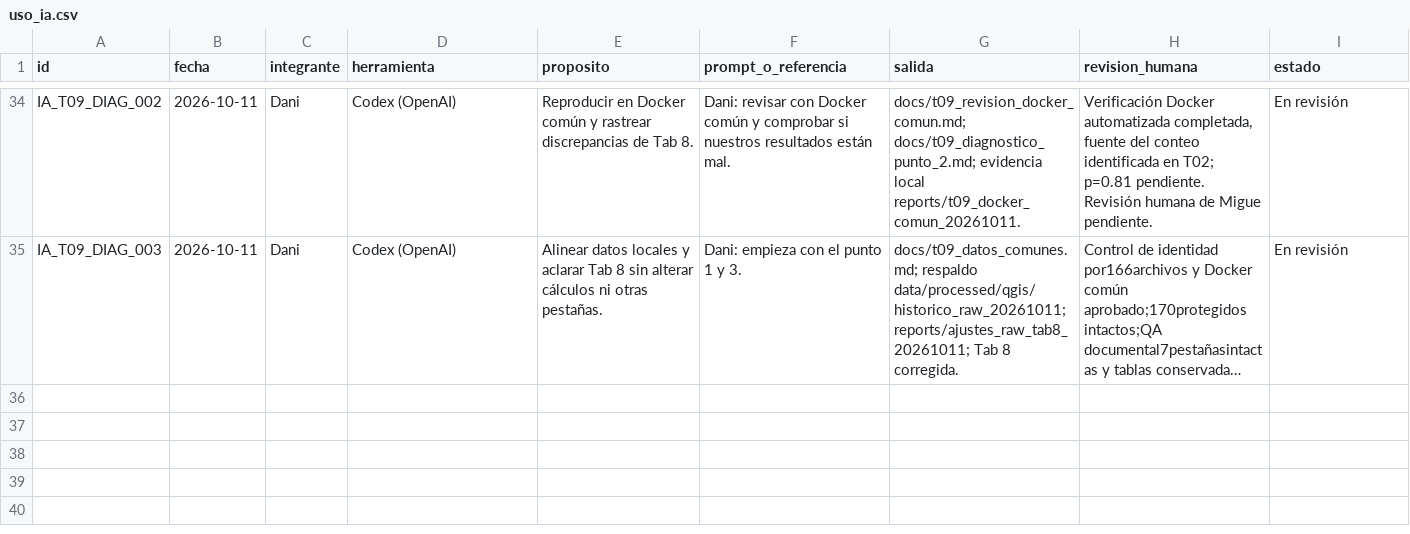
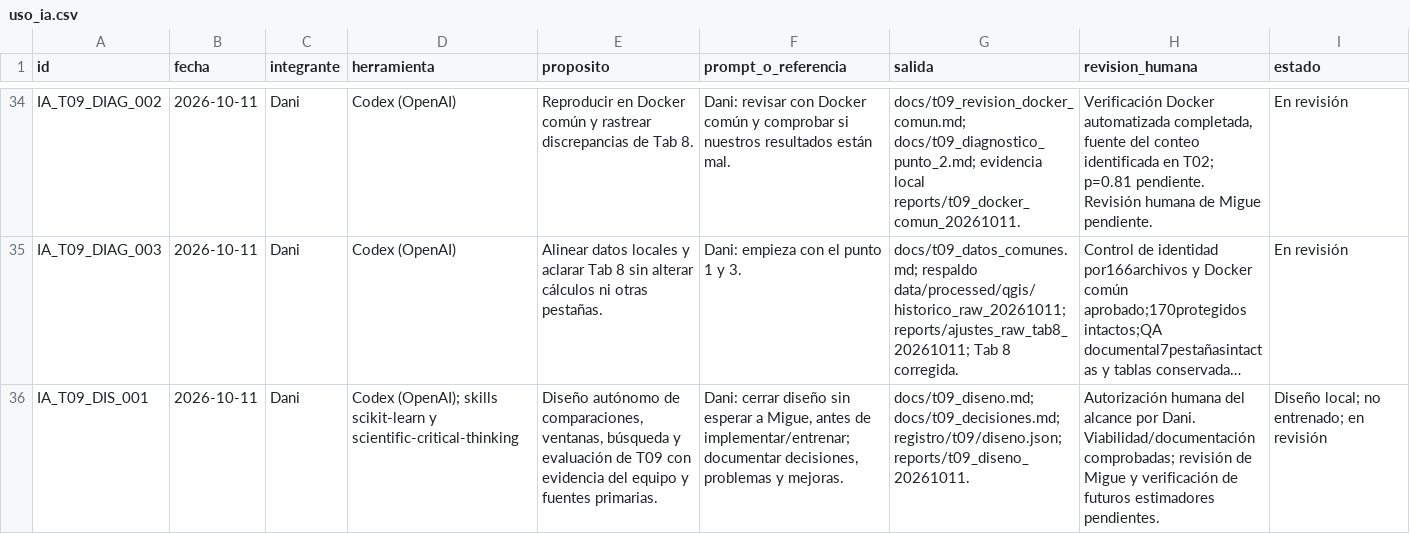
Before and after one commit to danielalira20/AgroCebada-2026, a CSV file: registro/uso_ia.csv, drawn as a sheet; only a part is shown, gaps mark what is left out; long unchanged cells end in …; the diff names each change by its address in the sheet, - before the commit and + after, or states it on an @@ line.

```diff
--- a/registro/uso_ia.csv
+++ b/registro/uso_ia.csv
+row 36: IA_T09_DIS_001 | 2026-10-11 | Dani | Codex (OpenAI); skills scikit-learn y scientific-critical-thinking | Diseño autónomo de comparaciones, ventanas, búsqueda y evaluación de T09 con evidencia del equipo y fuentes primarias. | Dani: cerrar diseño sin esperar a Migue, antes de implementar/entrenar; documentar decisiones, problemas y mejoras. | docs/t09_diseno.md; docs/t09_decisiones.md; registro/t09/diseno.json; reports/t09_diseno_20261011. | Autorización humana del alcance por Dani. Viabilidad/documentación comprobadas; revisión de Migue y verificación de futuros estimadores pendientes. | Diseño local; no entrenado; en revisión
```
Also changed, not shown: registro/decisiones.csv, 3 other files.
